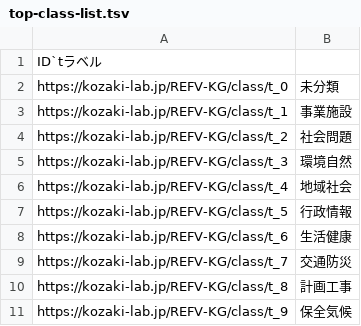
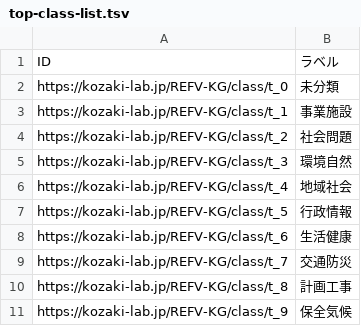
Before and after one commit to GP23A134/2025FujitaPages, a TSV file: docs/data/output/top-class-list.tsv, drawn as a sheet.

```diff
--- a/docs/data/output/top-class-list.tsv
+++ b/docs/data/output/top-class-list.tsv
@@ -1,2 +1,2 @@
-ID`tラベル
+ID	ラベル
 https://kozaki-lab.jp/REFV-KG/class/t_0	未分類
```
Also changed, not shown: docs/data/output/middle-class-list.tsv, 5 other files.
